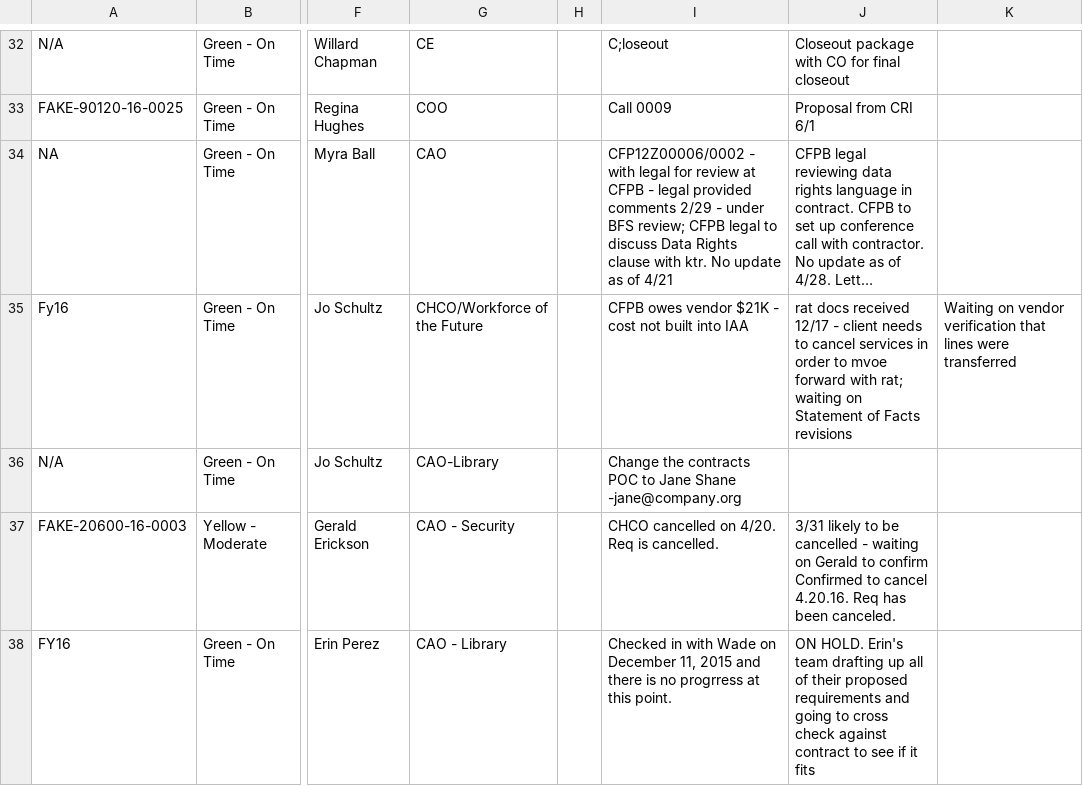
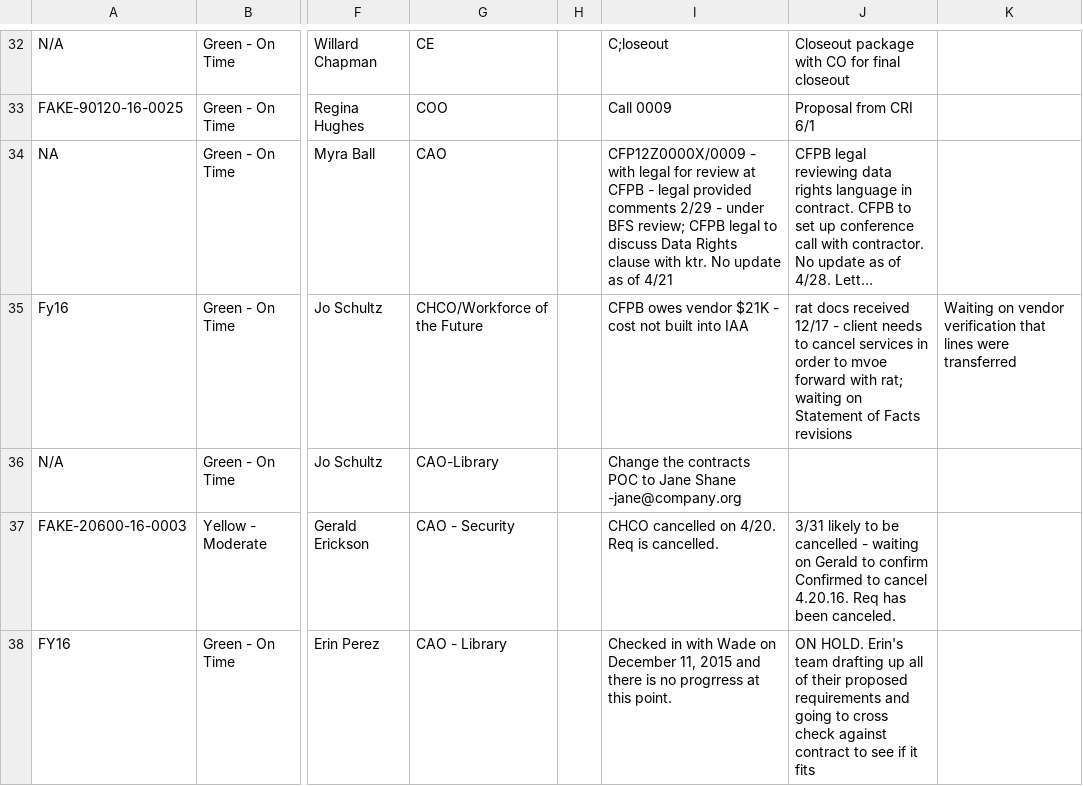
Before and after one commit to 18F/cfpb-eprocurement, a CSV file: _data/pre_award_procurements.csv, drawn as a sheet; only a part is shown, gaps mark what is left out; long unchanged cells end in …; the diff names each change by its address in the sheet, - before the commit and + after, or states it on an @@ line.

Commit message:
mask requisition #

```diff
--- a/_data/pre_award_procurements.csv
+++ b/_data/pre_award_procurements.csv
-I34: CFP12Z00006/0002 - with…
+I34: CFP12Z0000X/0009 - with…
```
